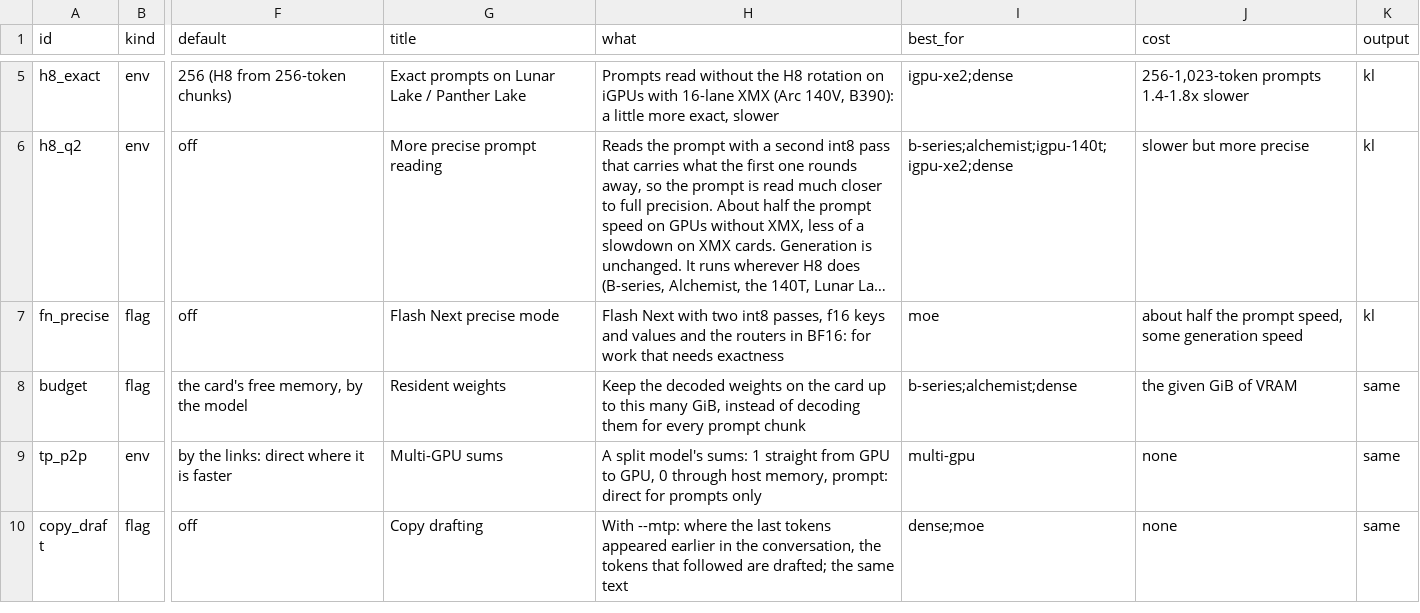
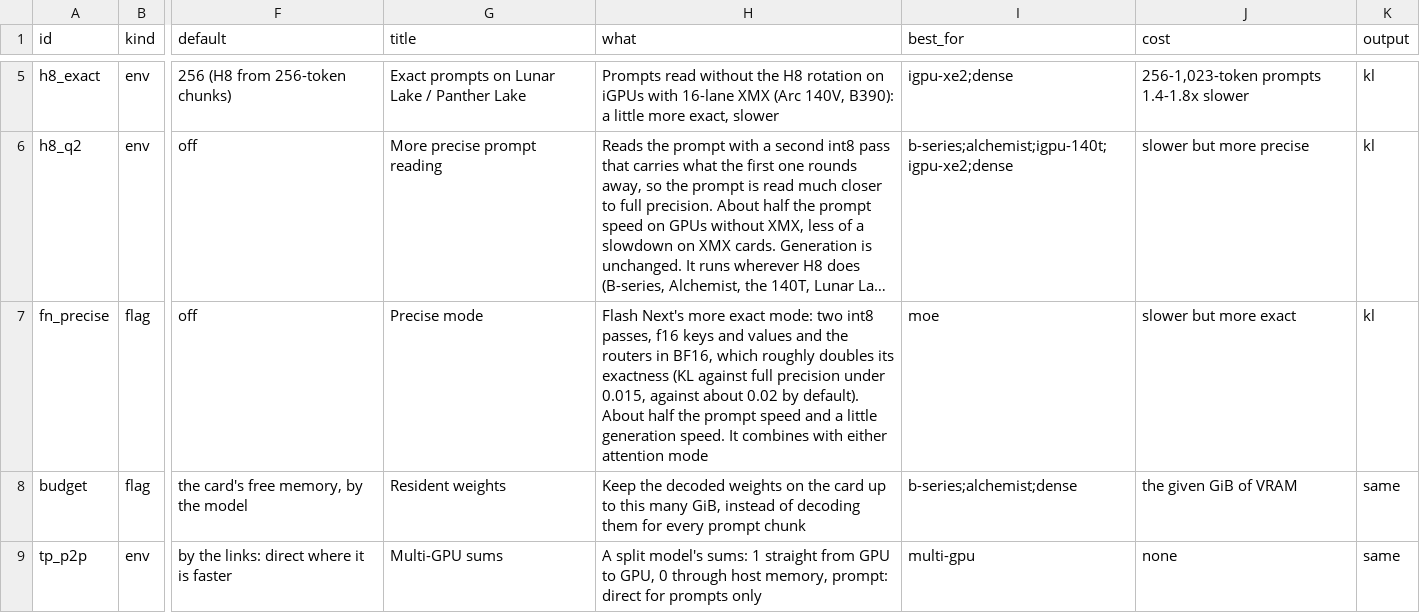
Before and after one commit to DominikStarke/inferzero, a TSV file: scripts/options.tsv, drawn as a sheet; only a part is shown, gaps mark what is left out; the shorter side is filled out with more unchanged rows; long unchanged cells end in …; the diff covers the shown part only; the diff names each change by its address in the sheet, - before the commit and + after, or states it on an @@ line.

Commit message:
Flash Next: full attention as an option (ARC_QSA=0; its trained sparse attention the default; ARC_QSA per model, the QSA 27B full unless =1): KL against its dense f32 reference 0.00855, the default byte for byte .21.21's. Panther Lake's iGPU (0xB080-0xB0BF): the 2D GEMM form by default (+16-18 %, n005 #74). The Pro B65: the lean prompt loop by default (+3-7 %, teodortomas #47); ARC_GEMM_XW_PFL=2 (the chunk tested, for the B60). bench/kl_options.ps1 / .sh: the options' KL against the f32 reference in one table. QUEUE: Iris Xe (#76)

```diff
--- a/scripts/options.tsv
+++ b/scripts/options.tsv
-G7 (title): Flash Next precise mode
+G7 (title): Precise mode
-H7 (what): Flash Next with two int8 passes, f16 keys and values and the routers in BF16: for work that needs exactness
+H7 (what): Flash Next's more exact mode: two int8 passes, f16 keys and values and the routers in BF16, which roughly doubles its exactness (KL against full precision under 0.015, against about 0.02 by default). About half the prompt speed and a little generation speed. It combines with either attention mode
-J7 (cost): about half the prompt speed, some generation speed
+J7 (cost): slower but more exact
```
Also changed, not shown: 7 edited cells elsewhere in this file, 15 other files.
